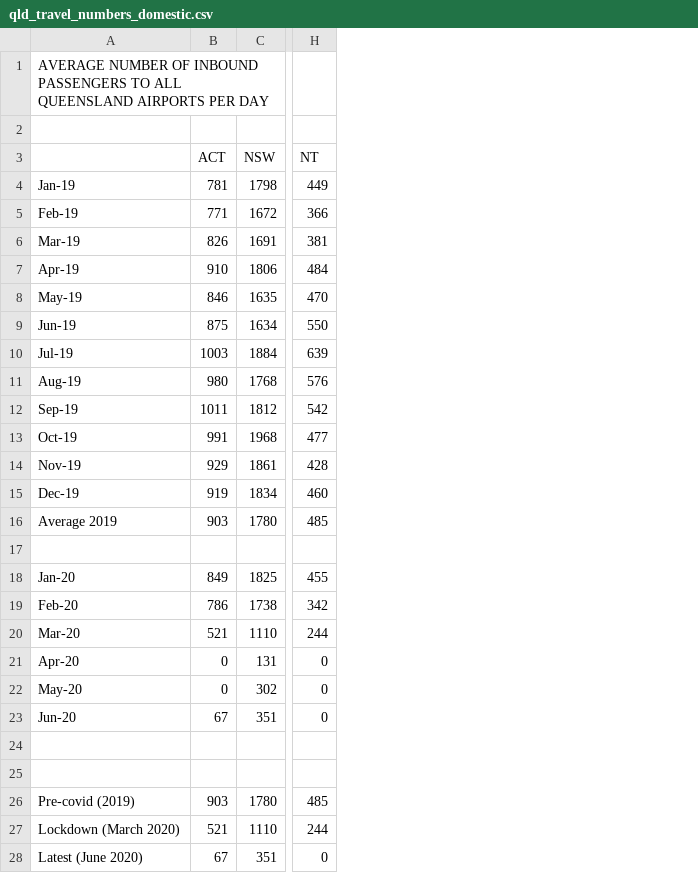
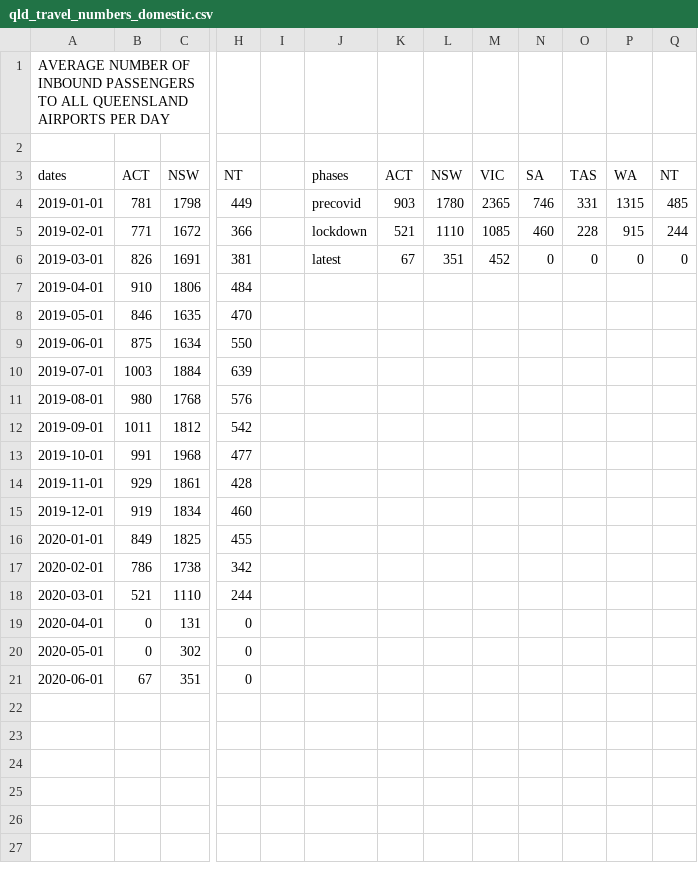
Before and after one commit to brain-modelling-group/covasim-qld-model, a CSV file: applications/qld-aus/inputs/qld_travel_numbers_domestic.csv, drawn as a sheet; only a part is shown, gaps mark what is left out; removed rows and columns are numbered as before the commit, all else as after; rows hold the shown columns only; the diff names each change by its address in the sheet, - before the commit and + after, or states it on an @@ line.

Commit message:
Update travel data files

```diff
--- a/applications/qld-aus/inputs/qld_travel_numbers_domestic.csv
+++ b/applications/qld-aus/inputs/qld_travel_numbers_domestic.csv
-column A, rows 1-15: AVERAGE NUMBER OF INBOUND PASSENGERS TO ALL QUEENSLAND AIRPORTS PER DAY |  |  | Jan-19 | Feb-19 | Mar-19 | Apr-19 | May-19 | Jun-19 | Jul-19 | Aug-19 | Sep-19 | Oct-19 | Nov-19 | Dec-19; rows 18-23: Jan-20 | Feb-20 | Mar-20 | Apr-20 | May-20 | Jun-20
+column A, rows 1-21: AVERAGE NUMBER OF INBOUND PASSENGERS TO ALL QUEENSLAND AIRPORTS PER DAY |  | dates | 2019-01-01 | 2019-02-01 | 2019-03-01 | 2019-04-01 | 2019-05-01 | 2019-06-01 | 2019-07-01 | 2019-08-01 | 2019-09-01 | 2019-10-01 | 2019-11-01 | 2019-12-01 | 2020-01-01 | 2020-02-01 | 2020-03-01 | 2020-04-01 | 2020-05-01 | 2020-06-01
+column I, empty
+column J, rows 3-6: phases | precovid | lockdown | latest
+column K, rows 3-6: ACT | 903 | 521 | 67
+column L, rows 3-6: NSW | 1780 | 1110 | 351
+column M, rows 3-6: VIC | 2365 | 1085 | 452
+column N, rows 3-6: SA | 746 | 460 | 0
+column O, rows 3-6: TAS | 331 | 228 | 0
+column P, rows 3-6: WA | 1315 | 915 | 0
+column Q, rows 3-6: NT | 485 | 244 | 0
-row 16: Average 2019 | 903 | 1780 | 485
-row 17: (empty)
-row 24: (empty)
-row 25: (empty)
-row 26: Pre-covid (2019) | 903 | 1780 | 485
-row 27: Lockdown (March 2020) | 521 | 1110 | 244
-row 28: Latest (June 2020) | 67 | 351 | 0
```
Also changed, not shown: applications/qld-aus/inputs/qld_travel_numbers_international.csv.
